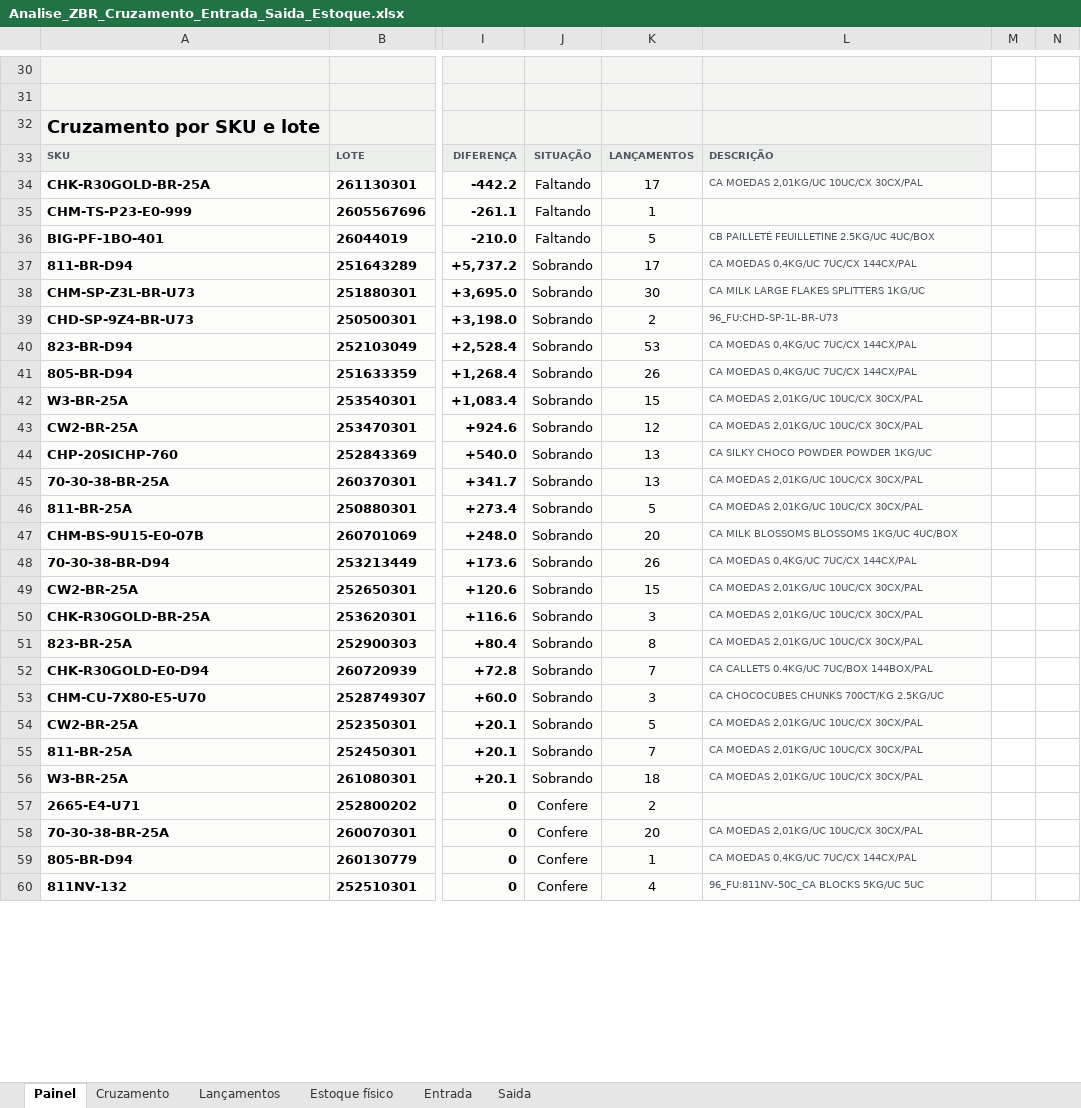
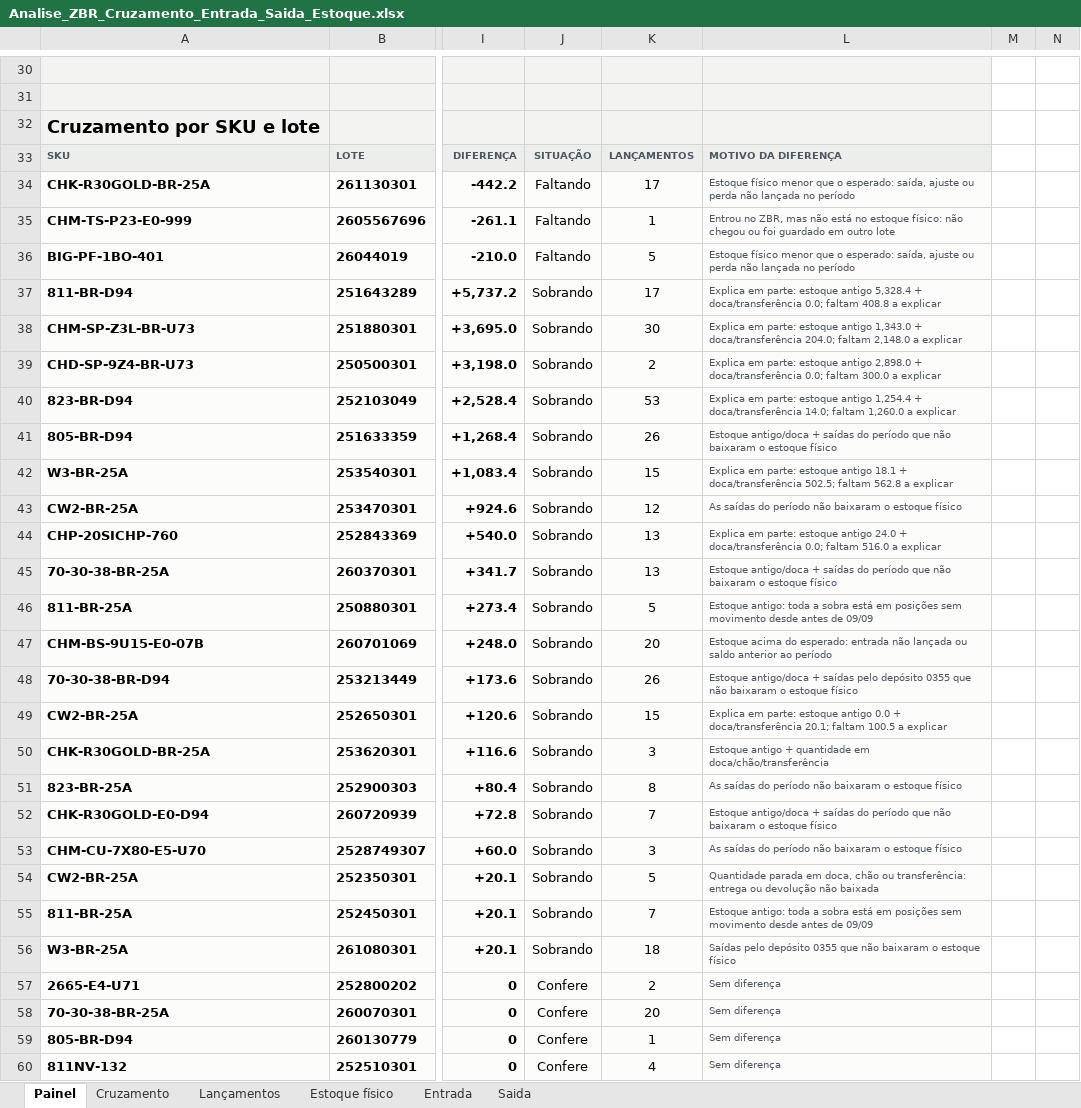
Before and after one commit to aferreir35-afk/automatiza-o-planilha, an Excel workbook: planilhas/Analise_ZBR_Cruzamento_Entrada_Saida_Estoque.xlsx, sheet Painel, drawn as a sheet; only a part is shown, gaps mark what is left out; values as stored, in another font and other column widths than the file's, no borders; charts and pictures and conditional formats not drawn; the diff covers the shown part only; the diff names each change by its address in the sheet, - before the commit and + after, or states it on an @@ line.

```diff
--- a/planilhas/Analise_ZBR_Cruzamento_Entrada_Saida_Estoque.xlsx (sheet Painel)
+++ b/planilhas/Analise_ZBR_Cruzamento_Entrada_Saida_Estoque.xlsx (sheet Painel)
-L33: DESCRIÇÃO
+L33: MOTIVO DA DIFERENÇA
-L34: CA MOEDAS 2,01KG/UC 10UC/CX 30CX/PAL
+L34: Estoque físico menor que o esperado: saída, ajuste ou perda não lançada no período
-L35: (empty)
+L35: Entrou no ZBR, mas não está no estoque físico: não chegou ou foi guardado em outro lote
-L36: CB PAILLETÉ FEUILLETINE 2.5KG/UC 4UC/BOX
+L36: Estoque físico menor que o esperado: saída, ajuste ou perda não lançada no período
-L37: CA MOEDAS 0,4KG/UC 7UC/CX 144CX/PAL
+L37: Explica em parte: estoque antigo 5,328.4 + doca/transferência 0.0; faltam 408.8 a explicar
-L38: CA MILK LARGE FLAKES SPLITTERS 1KG/UC
+L38: Explica em parte: estoque antigo 1,343.0 + doca/transferência 204.0; faltam 2,148.0 a explicar
-L39: 96_FU:CHD-SP-1L-BR-U73
+L39: Explica em parte: estoque antigo 2,898.0 + doca/transferência 0.0; faltam 300.0 a explicar
-L40: CA MOEDAS 0,4KG/UC 7UC/CX 144CX/PAL
+L40: Explica em parte: estoque antigo 1,254.4 + doca/transferência 14.0; faltam 1,260.0 a explicar
-L41: CA MOEDAS 0,4KG/UC 7UC/CX 144CX/PAL
+L41: Estoque antigo/doca + saídas do período que não baixaram o estoque físico
-L42: CA MOEDAS 2,01KG/UC 10UC/CX 30CX/PAL
+L42: Explica em parte: estoque antigo 18.1 + doca/transferência 502.5; faltam 562.8 a explicar
-L43: CA MOEDAS 2,01KG/UC 10UC/CX 30CX/PAL
+L43: As saídas do período não baixaram o estoque físico
-L44: CA SILKY CHOCO POWDER POWDER 1KG/UC
+L44: Explica em parte: estoque antigo 24.0 + doca/transferência 0.0; faltam 516.0 a explicar
-L45: CA MOEDAS 2,01KG/UC 10UC/CX 30CX/PAL
+L45: Estoque antigo/doca + saídas do período que não baixaram o estoque físico
-L46: CA MOEDAS 2,01KG/UC 10UC/CX 30CX/PAL
+L46: Estoque antigo: toda a sobra está em posições sem movimento desde antes de 09/09
-L47: CA MILK BLOSSOMS BLOSSOMS 1KG/UC 4UC/BOX
+L47: Estoque acima do esperado: entrada não lançada ou saldo anterior ao período
-L48: CA MOEDAS 0,4KG/UC 7UC/CX 144CX/PAL
+L48: Estoque antigo/doca + saídas pelo depósito 0355 que não baixaram o estoque físico
-L49: CA MOEDAS 2,01KG/UC 10UC/CX 30CX/PAL
+L49: Explica em parte: estoque antigo 0.0 + doca/transferência 20.1; faltam 100.5 a explicar
-L50: CA MOEDAS 2,01KG/UC 10UC/CX 30CX/PAL
+L50: Estoque antigo + quantidade em doca/chão/transferência
-L51: CA MOEDAS 2,01KG/UC 10UC/CX 30CX/PAL
+L51: As saídas do período não baixaram o estoque físico
-L52: CA CALLETS 0.4KG/UC 7UC/BOX 144BOX/PAL
+L52: Estoque antigo/doca + saídas do período que não baixaram o estoque físico
-L53: CA CHOCOCUBES CHUNKS 700CT/KG 2.5KG/UC
+L53: As saídas do período não baixaram o estoque físico
-L54: CA MOEDAS 2,01KG/UC 10UC/CX 30CX/PAL
+L54: Quantidade parada em doca, chão ou transferência: entrega ou devolução não baixada
-L55: CA MOEDAS 2,01KG/UC 10UC/CX 30CX/PAL
+L55: Estoque antigo: toda a sobra está em posições sem movimento desde antes de 09/09
-L56: CA MOEDAS 2,01KG/UC 10UC/CX 30CX/PAL
+L56: Saídas pelo depósito 0355 que não baixaram o estoque físico
-L57: (empty)
+L57: Sem diferença
-L58: CA MOEDAS 2,01KG/UC 10UC/CX 30CX/PAL
+L58: Sem diferença
-L59: CA MOEDAS 0,4KG/UC 7UC/CX 144CX/PAL
+L59: Sem diferença
-L60: 96_FU:811NV-50C_CA BLOCKS 5KG/UC 5UC
+L60: Sem diferença
```
Also changed, not shown: 55 edited cells elsewhere in this sheet, sheet Cruzamento, formulas that keep their value, hidden cells, charts or pictures, 2 other files.
